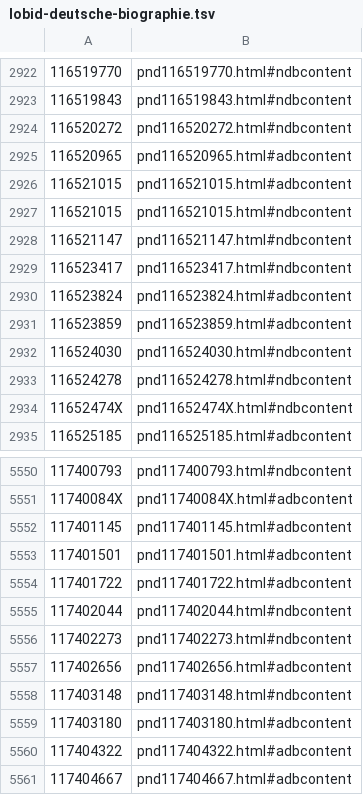
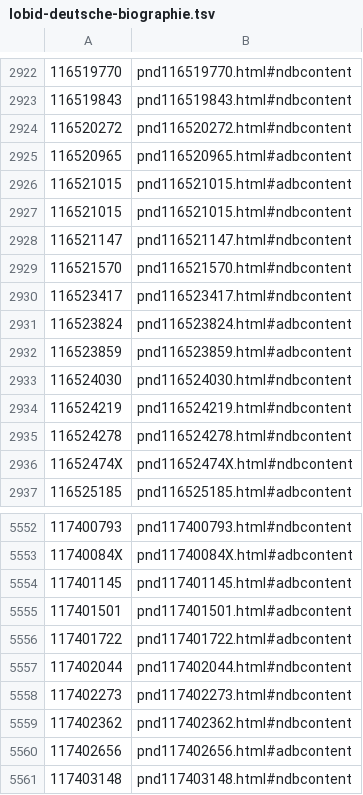
Before and after one commit to dla-marbach/dla-opac-gnd-enrichment, a TSV file: output/lobid-deutsche-biographie.tsv, drawn as a sheet; only a part is shown, gaps mark what is left out; the shorter side is filled out with more unchanged rows.

```diff
--- a/output/lobid-deutsche-biographie.tsv
+++ b/output/lobid-deutsche-biographie.tsv
@@ -2928,2 +2928,3 @@
 116521147	pnd116521147.html#ndbcontent
+116521570	pnd116521570.html#ndbcontent
 116523417	pnd116523417.html#ndbcontent
@@ -2932,2 +2933,3 @@
 116524030	pnd116524030.html#ndbcontent
+116524219	pnd116524219.html#ndbcontent
 116524278	pnd116524278.html#ndbcontent
@@ -5556,2 +5558,3 @@
 117402273	pnd117402273.html#ndbcontent
+117402362	pnd117402362.html#ndbcontent
 117402656	pnd117402656.html#adbcontent
```
Also changed, not shown: output/lobid-filmportal.tsv, output/wikidata-P109.tsv, 7 other files.
